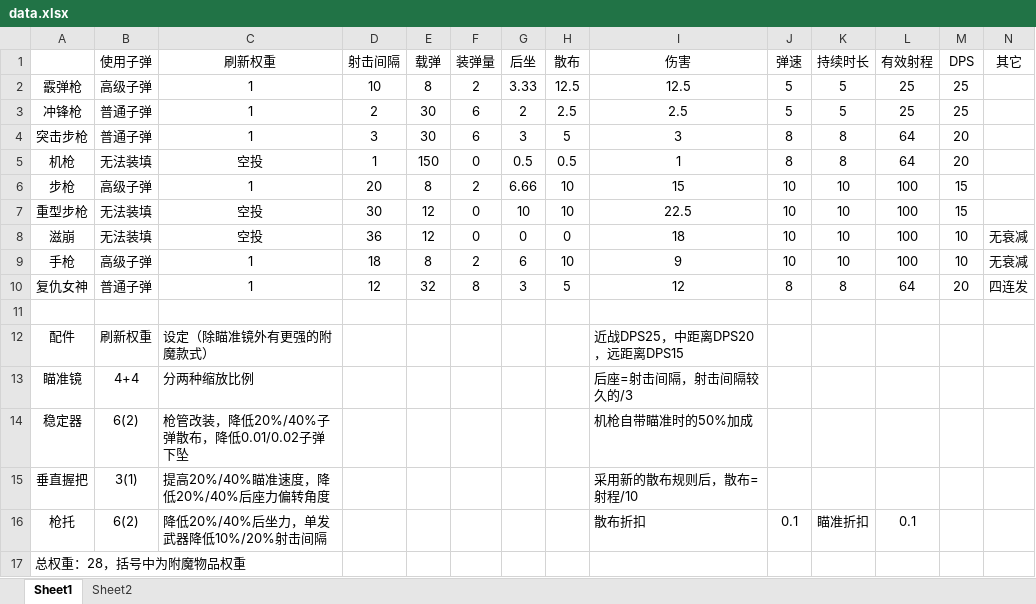
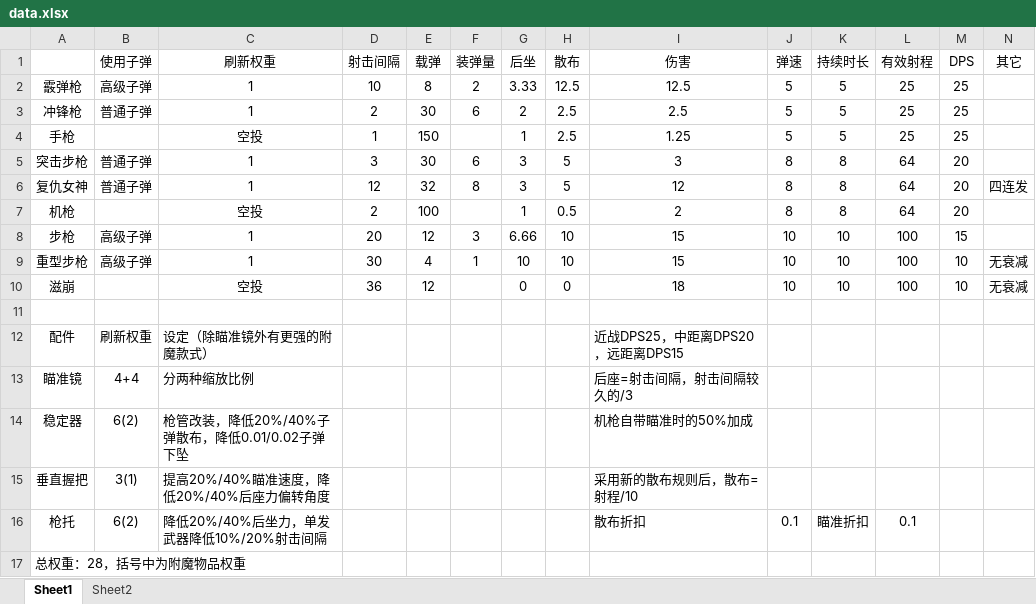
Before and after one commit to Moon-404/GunBattleRoyale, an Excel workbook: data.xlsx, sheet Sheet1, drawn as a sheet; only a part is shown; values as stored, in another font and other column widths than the file's, no borders; removed rows and columns are numbered as before the commit, all else as after; rows hold the shown columns only; the diff names each change by its address in the sheet, - before the commit and + after, or states it on an @@ line.

```diff
--- a/data.xlsx (sheet Sheet1)
+++ b/data.xlsx (sheet Sheet1)
+row 4: 手枪 |  | 空投 | 1 | 150 |  | 1 | 2.5 | 1.25 | 5 | 5 | 25 | 25
-row 5: 机枪 | 无法装填 | 空投 | 1 | 150 | 0 | 0.5 | 0.5 | 1 | 8 | 8 | 64 | 20
-row 6: 步枪 | 高级子弹 | 1 | 20 | 8 | 2 | 6.66 | 10 | 15 | 10 | 10 | 100 | 15
-row 7: 重型步枪 | 无法装填 | 空投 | 30 | 12 | 0 | 10 | 10 | 22.5 | 10 | 10 | 100 | 15
-row 8: 滋崩 | 无法装填 | 空投 | 36 | 12 | 0 | 0 | 0 | 18 | 10 | 10 | 100 | 10 | 无衰减
-row 9: 手枪 | 高级子弹 | 1 | 18 | 8 | 2 | 6 | 10 | 9 | 10 | 10 | 100 | 10 | 无衰减
-row 7: (empty)
+row 7: 机枪 |  | 空投 | 2 | 100 |  | 1 | 0.5 | 2 | 8 | 8 | 64 | 20
+row 8: 步枪 | 高级子弹 | 1 | 20 | 12 | 3 | 6.66 | 10 | 15 | 10 | 10 | 100 | 15
+row 9: 重型步枪 | 高级子弹 | 1 | 30 | 4 | 1 | 10 | 10 | 15 | 10 | 10 | 100 | 10 | 无衰减
+row 10: 滋崩 |  | 空投 | 36 | 12 |  | 0 | 0 | 18 | 10 | 10 | 100 | 10 | 无衰减
+row 11: (empty)
```
Also changed, not shown: formulas that keep their value, 3 other files.
